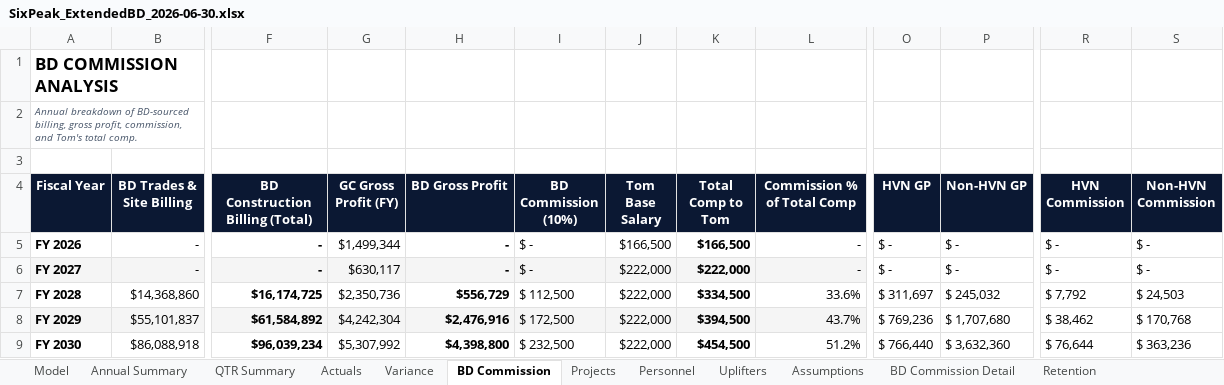
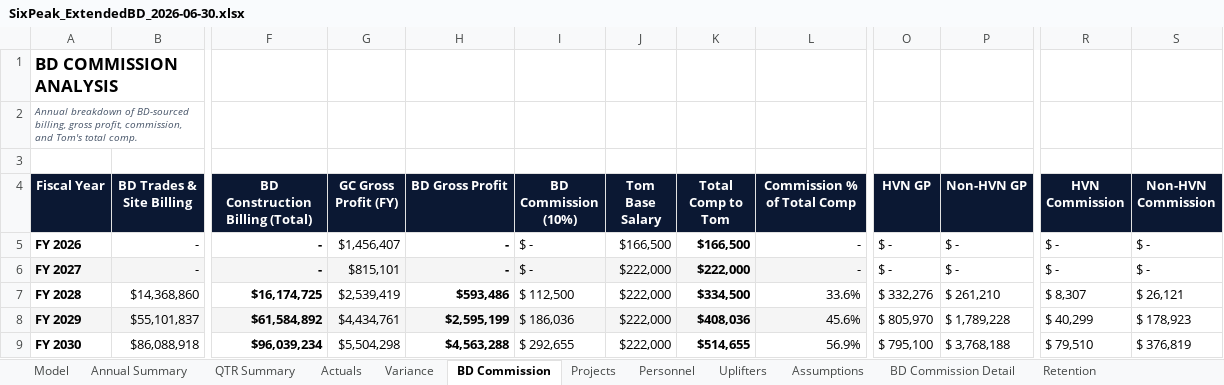
Before and after one commit to cma-sixpeakcapital/SixPeak-Board-Portal, an Excel workbook: models/SixPeak_ExtendedBD_2026-06-30.xlsx, sheet BD Commission, drawn as a sheet; only a part is shown, gaps mark what is left out; values as stored, in another font and other column widths than the file's, no borders; the diff covers the shown part only; the diff names each change by its address in the sheet, - before the commit and + after, or states it on an @@ line.

```diff
--- a/models/SixPeak_ExtendedBD_2026-06-30.xlsx (sheet BD Commission)
+++ b/models/SixPeak_ExtendedBD_2026-06-30.xlsx (sheet BD Commission)
-G5 (GC Gross Profit (FY)): $1,499,344
+G5 (GC Gross Profit (FY)): $1,456,407
-G6 (GC Gross Profit (FY)): $630,117
+G6 (GC Gross Profit (FY)): $815,101
-G7 (GC Gross Profit (FY)): $2,350,736
+G7 (GC Gross Profit (FY)): $2,539,419
-H7 (BD Gross Profit): $556,729
+H7 (BD Gross Profit): $593,486
-O7 (HVN GP): $ 311,697
+O7 (HVN GP): $ 332,276
-P7 (Non-HVN GP): $ 245,032
+P7 (Non-HVN GP): $ 261,210
-R7 (HVN Commission): $ 7,792
+R7 (HVN Commission): $ 8,307
-S7 (Non-HVN Commission): $ 24,503
+S7 (Non-HVN Commission): $ 26,121
-G8 (GC Gross Profit (FY)): $4,242,304
+G8 (GC Gross Profit (FY)): $4,434,761
-H8 (BD Gross Profit): $2,476,916
+H8 (BD Gross Profit): $2,595,199
-I8 (BD Commission (10%)): $ 172,500
+I8 (BD Commission (10%)): $ 186,036
-K8 (Total Comp to Tom): $394,500
+K8 (Total Comp to Tom): $408,036
-L8 (Commission % of Total Comp): 43.7%
+L8 (Commission % of Total Comp): 45.6%
-O8 (HVN GP): $ 769,236
+O8 (HVN GP): $ 805,970
-P8 (Non-HVN GP): $ 1,707,680
+P8 (Non-HVN GP): $ 1,789,228
-R8 (HVN Commission): $ 38,462
+R8 (HVN Commission): $ 40,299
-S8 (Non-HVN Commission): $ 170,768
+S8 (Non-HVN Commission): $ 178,923
-G9 (GC Gross Profit (FY)): $5,307,992
+G9 (GC Gross Profit (FY)): $5,504,298
-H9 (BD Gross Profit): $4,398,800
+H9 (BD Gross Profit): $4,563,288
-I9 (BD Commission (10%)): $ 232,500
+I9 (BD Commission (10%)): $ 292,655
-K9 (Total Comp to Tom): $454,500
+K9 (Total Comp to Tom): $514,655
-L9 (Commission % of Total Comp): 51.2%
+L9 (Commission % of Total Comp): 56.9%
-O9 (HVN GP): $ 766,440
+O9 (HVN GP): $ 795,100
-P9 (Non-HVN GP): $ 3,632,360
+P9 (Non-HVN GP): $ 3,768,188
-R9 (HVN Commission): $ 76,644
+R9 (HVN Commission): $ 79,510
-S9 (Non-HVN Commission): $ 363,236
+S9 (Non-HVN Commission): $ 376,819
```
Also changed, not shown: 36 edited cells elsewhere in this sheet, sheet Model, sheet BD Commission Detail, sheet QTR Summary, sheet Annual Summary, sheet Personnel, formulas that keep their value, models/SixPeak_BreakevenBD_2026-06-30.xlsx, models/SixPeak_KlumpScott_2026-06-30.xlsx, 11 other files.
